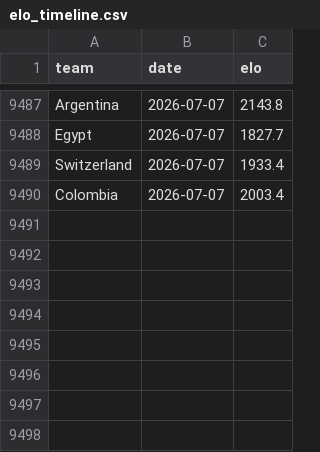
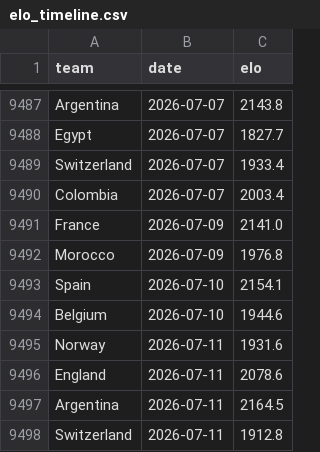
Before and after one commit to MichielMAnalytics/wc26-predictions, a CSV file: data/model/elo_timeline.csv, drawn as a sheet; only a part is shown, gaps mark what is left out; the diff names each change by its address in the sheet, - before the commit and + after, or states it on an @@ line.

```diff
--- a/data/model/elo_timeline.csv
+++ b/data/model/elo_timeline.csv
+row 9491: France | 2026-07-09 | 2141.0
+row 9492: Morocco | 2026-07-09 | 1976.8
+row 9493: Spain | 2026-07-10 | 2154.1
+row 9494: Belgium | 2026-07-10 | 1944.6
+row 9495: Norway | 2026-07-11 | 1931.6
+row 9496: England | 2026-07-11 | 2078.6
+row 9497: Argentina | 2026-07-11 | 2164.5
+row 9498: Switzerland | 2026-07-11 | 1912.8
```
Also changed, not shown: data/model/ratings.csv, 11 other files.
